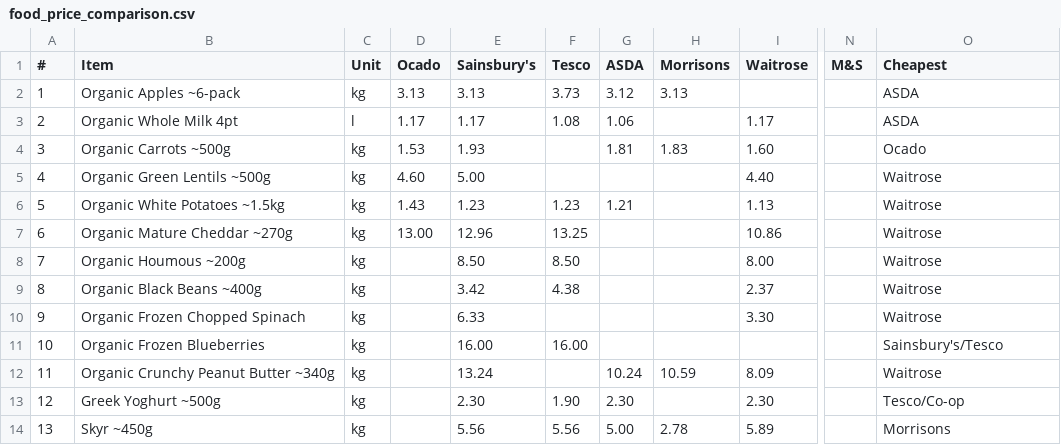
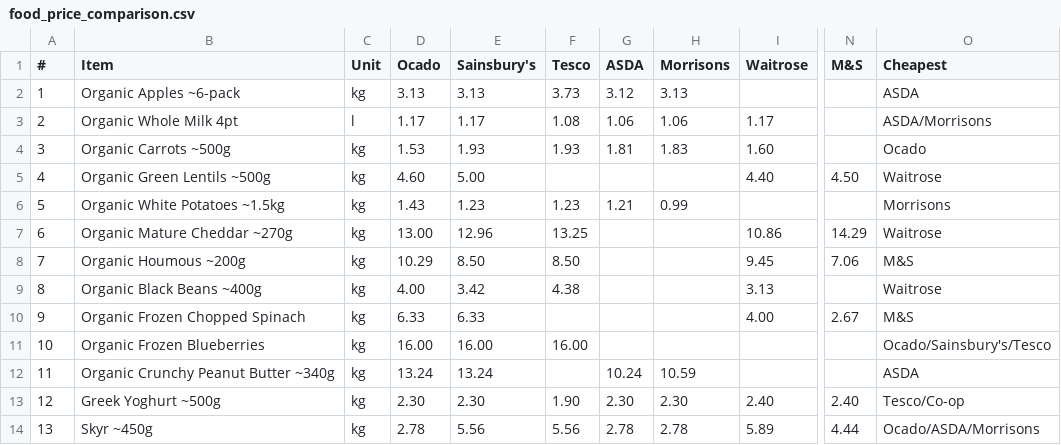
Before and after one commit to CrustyCode/food-finder, a CSV file: food_price_comparison.csv, drawn as a sheet; only a part is shown, gaps mark what is left out; the diff names each change by its address in the sheet, - before the commit and + after, or states it on an @@ line.

```diff
--- a/food_price_comparison.csv
+++ b/food_price_comparison.csv
-H3 (Morrisons): (empty)
+H3 (Morrisons): 1.06
-O3 (Cheapest): ASDA
+O3 (Cheapest): ASDA/Morrisons
-F4 (Tesco): (empty)
+F4 (Tesco): 1.93
-N5 (M&S): (empty)
+N5 (M&S): 4.50
-H6 (Morrisons): (empty)
+H6 (Morrisons): 0.99
-I6 (Waitrose): 1.13
+I6 (Waitrose): (empty)
-O6 (Cheapest): Waitrose
+O6 (Cheapest): Morrisons
-N7 (M&S): (empty)
+N7 (M&S): 14.29
-D8 (Ocado): (empty)
+D8 (Ocado): 10.29
-I8 (Waitrose): 8.00
+I8 (Waitrose): 9.45
-N8 (M&S): (empty)
+N8 (M&S): 7.06
-O8 (Cheapest): Waitrose
+O8 (Cheapest): M&S
-D9 (Ocado): (empty)
+D9 (Ocado): 4.00
-I9 (Waitrose): 2.37
+I9 (Waitrose): 3.13
-D10 (Ocado): (empty)
+D10 (Ocado): 6.33
-I10 (Waitrose): 3.30
+I10 (Waitrose): 4.00
-N10 (M&S): (empty)
+N10 (M&S): 2.67
-O10 (Cheapest): Waitrose
+O10 (Cheapest): M&S
-D11 (Ocado): (empty)
+D11 (Ocado): 16.00
-O11 (Cheapest): Sainsbury's/Tesco
+O11 (Cheapest): Ocado/Sainsbury's/Tesco
-D12 (Ocado): (empty)
+D12 (Ocado): 13.24
-I12 (Waitrose): 8.09
+I12 (Waitrose): (empty)
-O12 (Cheapest): Waitrose
+O12 (Cheapest): ASDA
-D13 (Ocado): (empty)
+D13 (Ocado): 2.30
-H13 (Morrisons): (empty)
+H13 (Morrisons): 2.30
-I13 (Waitrose): 2.30
+I13 (Waitrose): 2.40
-N13 (M&S): (empty)
+N13 (M&S): 2.40
-D14 (Ocado): (empty)
+D14 (Ocado): 2.78
-G14 (ASDA): 5.00
+G14 (ASDA): 2.78
-N14 (M&S): (empty)
+N14 (M&S): 4.44
-O14 (Cheapest): Morrisons
+O14 (Cheapest): Ocado/ASDA/Morrisons
```
Also changed, not shown: sources.csv, 2 other files.
